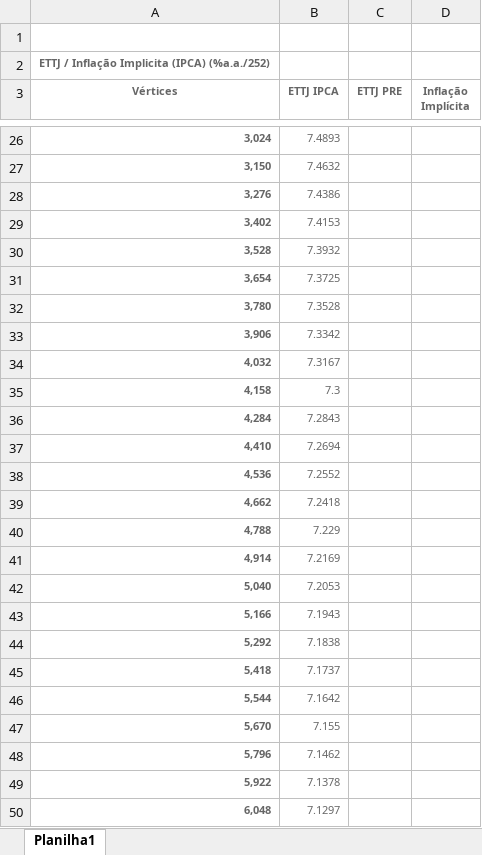
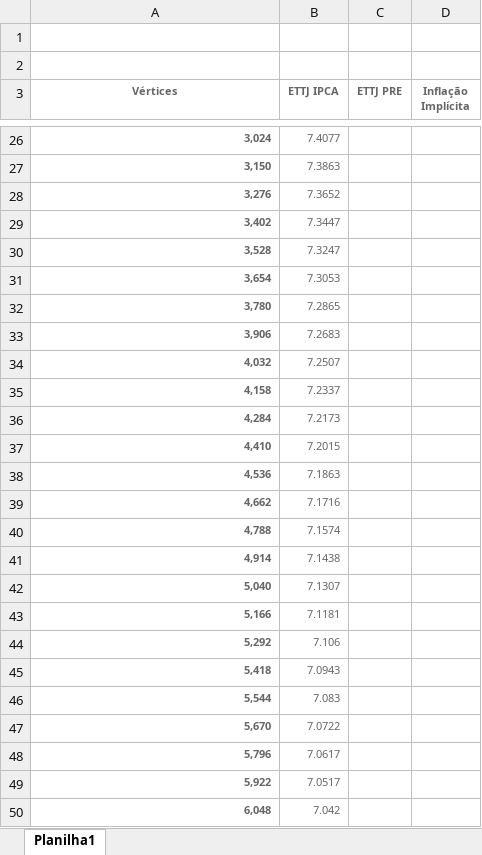
Before and after one commit to thcapital2025/dashboardthehill, an Excel workbook: ETTJ.xlsx, sheet Planilha1, drawn as a sheet; only a part is shown, gaps mark what is left out; values as stored, in another font and other column widths than the file's, no borders; the diff covers the shown part only; the diff names each change by its address in the sheet, - before the commit and + after, or states it on an @@ line.

```diff
--- a/ETTJ.xlsx (sheet Planilha1)
+++ b/ETTJ.xlsx (sheet Planilha1)
-A2 (Vértices): ETTJ / Inflação Implicita (IPCA) (%a.a./252)
+A2 (Vértices): (empty)
-B26 (ETTJ IPCA): 7.4893
+B26 (ETTJ IPCA): 7.4077
-B27 (ETTJ IPCA): 7.4632
+B27 (ETTJ IPCA): 7.3863
-B28 (ETTJ IPCA): 7.4386
+B28 (ETTJ IPCA): 7.3652
-B29 (ETTJ IPCA): 7.4153
+B29 (ETTJ IPCA): 7.3447
-B30 (ETTJ IPCA): 7.3932
+B30 (ETTJ IPCA): 7.3247
-B31 (ETTJ IPCA): 7.3725
+B31 (ETTJ IPCA): 7.3053
-B32 (ETTJ IPCA): 7.3528
+B32 (ETTJ IPCA): 7.2865
-B33 (ETTJ IPCA): 7.3342
+B33 (ETTJ IPCA): 7.2683
-B34 (ETTJ IPCA): 7.3167
+B34 (ETTJ IPCA): 7.2507
-B35 (ETTJ IPCA): 7.3
+B35 (ETTJ IPCA): 7.2337
-B36 (ETTJ IPCA): 7.2843
+B36 (ETTJ IPCA): 7.2173
-B37 (ETTJ IPCA): 7.2694
+B37 (ETTJ IPCA): 7.2015
-B38 (ETTJ IPCA): 7.2552
+B38 (ETTJ IPCA): 7.1863
-B39 (ETTJ IPCA): 7.2418
+B39 (ETTJ IPCA): 7.1716
-B40 (ETTJ IPCA): 7.229
+B40 (ETTJ IPCA): 7.1574
-B41 (ETTJ IPCA): 7.2169
+B41 (ETTJ IPCA): 7.1438
-B42 (ETTJ IPCA): 7.2053
+B42 (ETTJ IPCA): 7.1307
-B43 (ETTJ IPCA): 7.1943
+B43 (ETTJ IPCA): 7.1181
-B44 (ETTJ IPCA): 7.1838
+B44 (ETTJ IPCA): 7.106
-B45 (ETTJ IPCA): 7.1737
+B45 (ETTJ IPCA): 7.0943
-B46 (ETTJ IPCA): 7.1642
+B46 (ETTJ IPCA): 7.083
-B47 (ETTJ IPCA): 7.155
+B47 (ETTJ IPCA): 7.0722
-B48 (ETTJ IPCA): 7.1462
+B48 (ETTJ IPCA): 7.0617
-B49 (ETTJ IPCA): 7.1378
+B49 (ETTJ IPCA): 7.0517
-B50 (ETTJ IPCA): 7.1297
+B50 (ETTJ IPCA): 7.042
```
Also changed, not shown: 82 edited cells elsewhere in this sheet, Base BI.xlsx, Base BTG.xlsx, 4 other files.
